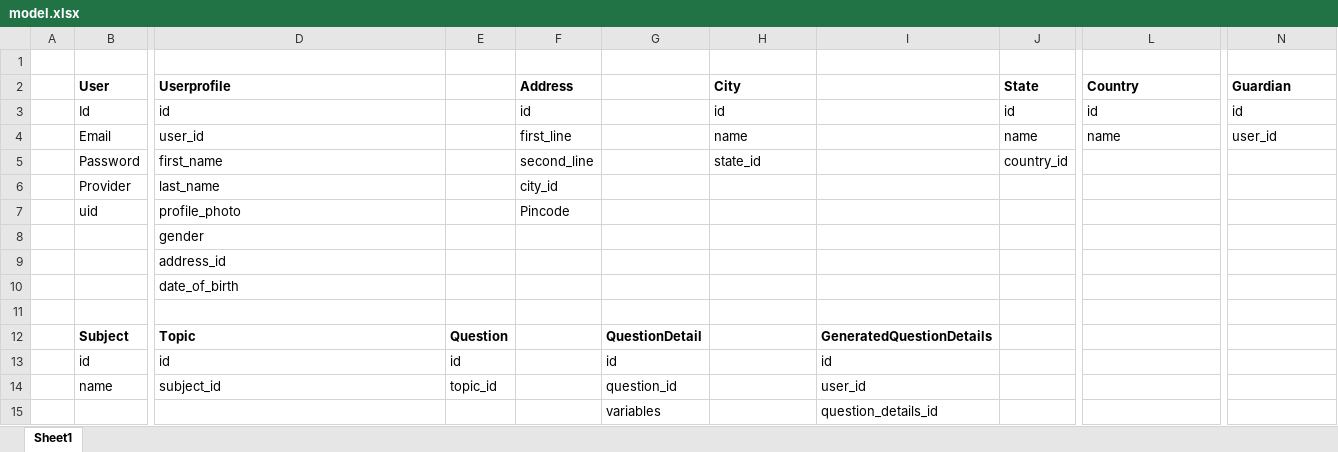
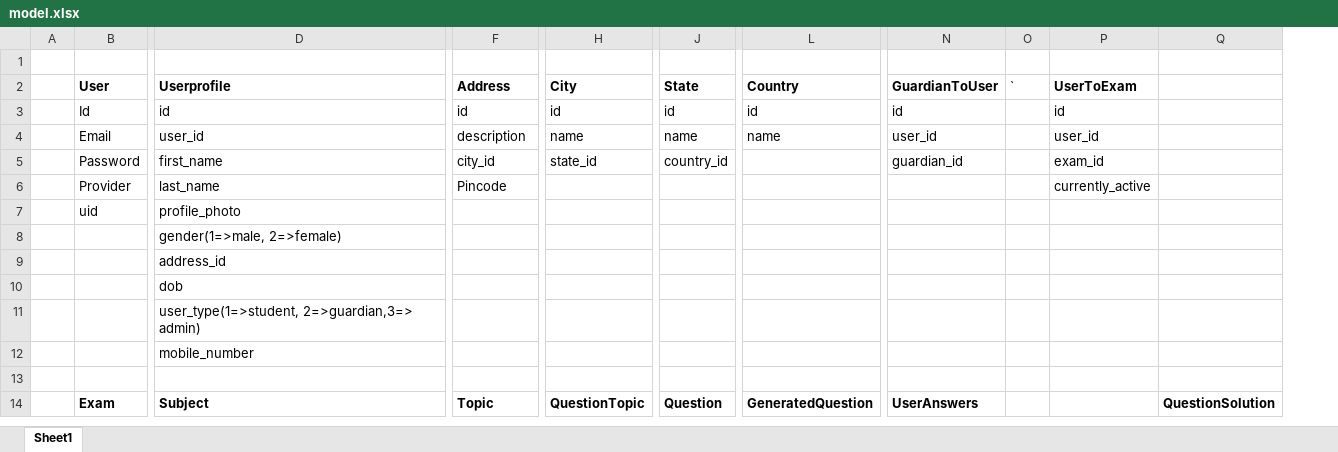
Before and after one commit to gsiddharth/sherlock, an Excel workbook: model.xlsx, sheet Sheet1, drawn as a sheet; only a part is shown, gaps mark what is left out; values as stored, in another font and other column widths than the file's, no borders; removed rows and columns are numbered as before the commit, all else as after; rows hold the shown columns only; the diff covers the shown part only; the diff names each change by its address in the sheet, - before the commit and + after, or states it on an @@ line.

```diff
--- a/model.xlsx (sheet Sheet1)
+++ b/model.xlsx (sheet Sheet1)
-column E, empty
-column G, row 15: variables
-column I, row 15: question_details_id
+column N (GuardianToUser), rows 3-5: id | user_id | guardian_id; row 14: UserAnswers
+column O (`), empty
+column Q, row 14: QuestionSolution
-P2: Guardian
+P2: UserToExam
-F4 (Address): first_line
+F4 (Address): description
-F5 (Address): second_line
+F5 (Address): city_id
-P5 (UserToExam): (empty)
+P5 (UserToExam): exam_id
-F6 (Address): city_id
+F6 (Address): Pincode
-P6 (UserToExam): (empty)
+P6 (UserToExam): currently_active
-F7 (Address): Pincode
+F7 (Address): (empty)
-D8 (Userprofile): gender
+D8 (Userprofile): gender(1=>male, 2=>female)
-D10 (Userprofile): date_of_birth
+D10 (Userprofile): dob
+row 11:  |  | user_type(1=>student, 2=>guardian,3=> admin)
+row 12:  |  | mobile_number
-row 12:  | Subject | Topic | Question |  | QuestionDetail |  | GeneratedQuestionDetails
-row 13:  | id | id | id |  | id |  | id
-row 14:  | name | subject_id | topic_id |  | question_id |  | user_id
-B14 (User): (empty)
+B14 (User): Exam
-D14 (Userprofile): (empty)
+D14 (Userprofile): Subject
-F14 (Address): (empty)
+F14 (Address): Topic
-H14 (City): (empty)
+H14 (City): QuestionTopic
-J14 (State): (empty)
+J14 (State): Question
-L14 (Country): (empty)
+L14 (Country): GeneratedQuestion
```
Also changed, not shown: 2 added rows, 3 added columns and 29 edited cells elsewhere in this sheet, 17 other files.
